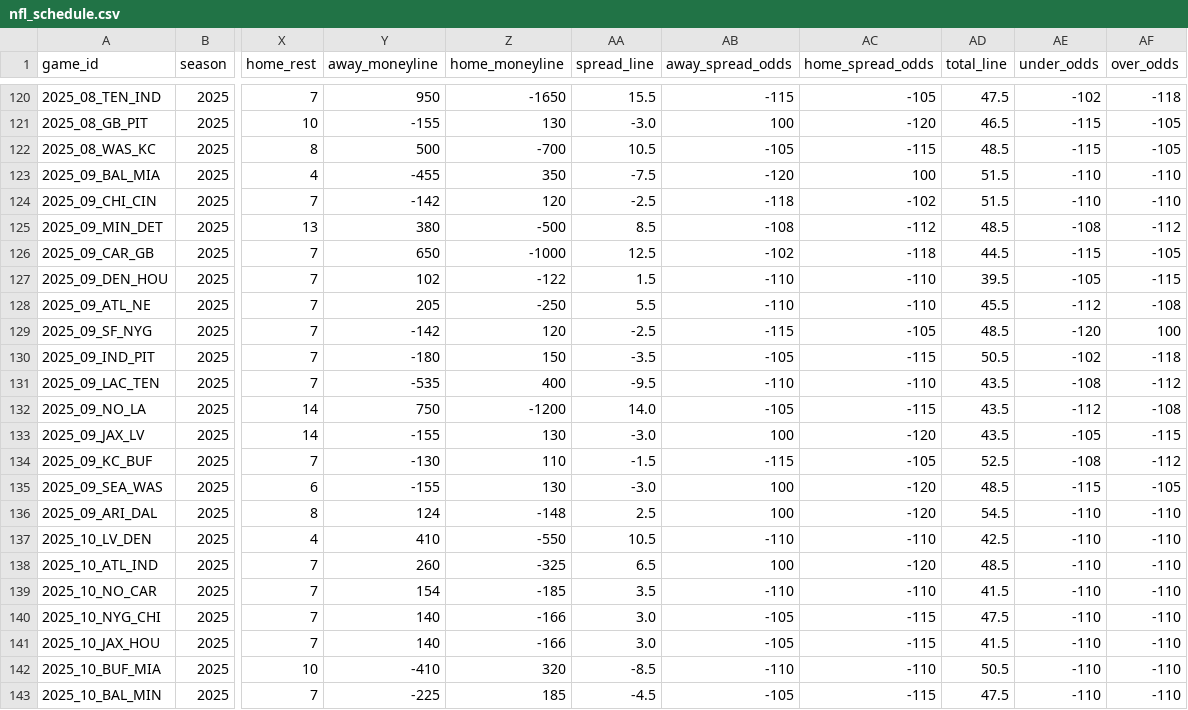
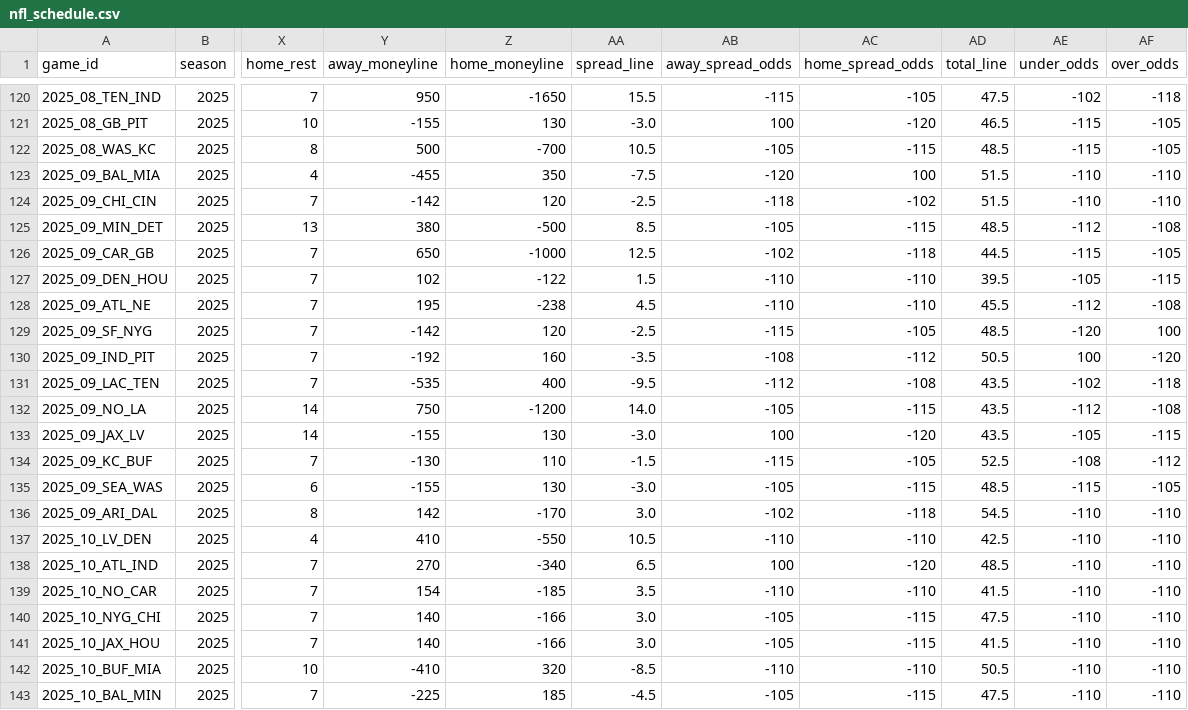
Before and after one commit to craigfisher-dev/NFL-4th-Quarter-Offensive-Decision-Analyzer, a CSV file: data/nfl_schedule.csv (was nfl_schedule.csv), drawn as a sheet; only a part is shown, gaps mark what is left out; the diff names each change by its address in the sheet, - before the commit and + after, or states it on an @@ line.

```diff
--- a/nfl_schedule.csv
+++ b/data/nfl_schedule.csv
-AB125 (away_spread_odds): -108
+AB125 (away_spread_odds): -105
-AC125 (home_spread_odds): -112
+AC125 (home_spread_odds): -115
-AE125 (under_odds): -108
+AE125 (under_odds): -112
-AF125 (over_odds): -112
+AF125 (over_odds): -108
-Y128 (away_moneyline): 205
+Y128 (away_moneyline): 195
-Z128 (home_moneyline): -250
+Z128 (home_moneyline): -238
-AA128 (spread_line): 5.5
+AA128 (spread_line): 4.5
-Y130 (away_moneyline): -180
+Y130 (away_moneyline): -192
-Z130 (home_moneyline): 150
+Z130 (home_moneyline): 160
-AB130 (away_spread_odds): -105
+AB130 (away_spread_odds): -108
-AC130 (home_spread_odds): -115
+AC130 (home_spread_odds): -112
-AE130 (under_odds): -102
+AE130 (under_odds): 100
-AF130 (over_odds): -118
+AF130 (over_odds): -120
-AB131 (away_spread_odds): -110
+AB131 (away_spread_odds): -112
-AC131 (home_spread_odds): -110
+AC131 (home_spread_odds): -108
-AE131 (under_odds): -108
+AE131 (under_odds): -102
-AF131 (over_odds): -112
+AF131 (over_odds): -118
-AB135 (away_spread_odds): 100
+AB135 (away_spread_odds): -105
-AC135 (home_spread_odds): -120
+AC135 (home_spread_odds): -115
-Y136 (away_moneyline): 124
+Y136 (away_moneyline): 142
-Z136 (home_moneyline): -148
+Z136 (home_moneyline): -170
-AA136 (spread_line): 2.5
+AA136 (spread_line): 3.0
-AB136 (away_spread_odds): 100
+AB136 (away_spread_odds): -102
-AC136 (home_spread_odds): -120
+AC136 (home_spread_odds): -118
-Y138 (away_moneyline): 260
+Y138 (away_moneyline): 270
-Z138 (home_moneyline): -325
+Z138 (home_moneyline): -340
```
Also changed, not shown: 4 other files.
